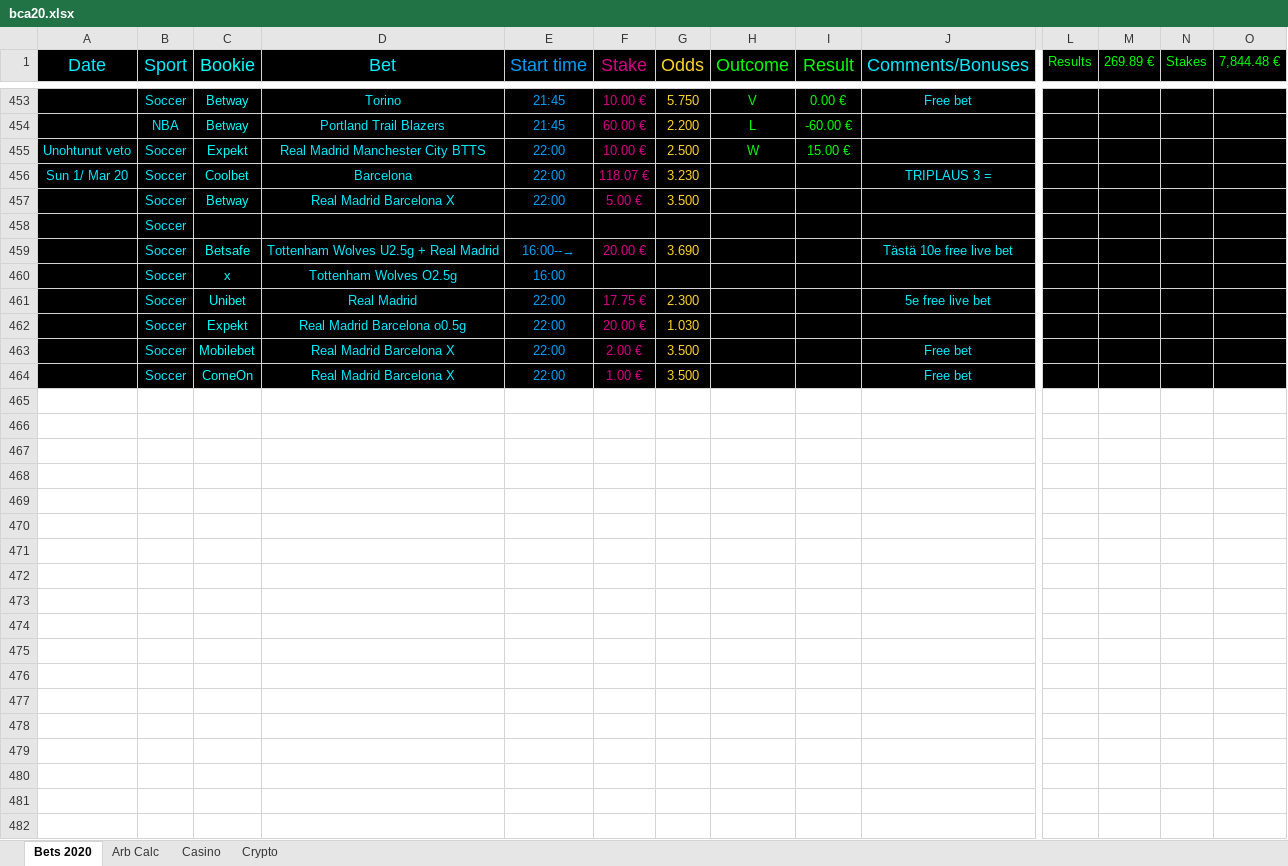
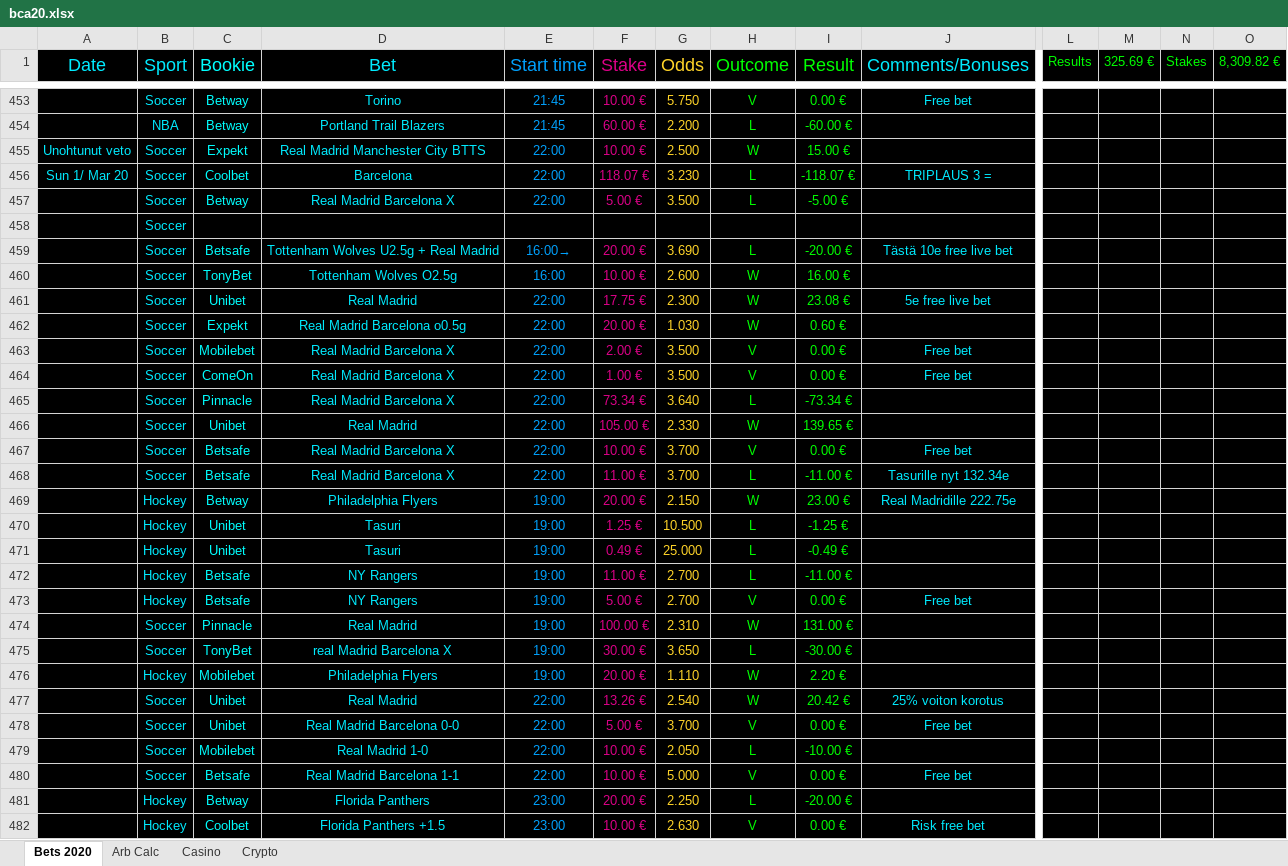
Before and after one commit to Dexcel93/betsit20, an Excel workbook: bca20.xlsx, sheet Bets 2020, drawn as a sheet; only a part is shown, gaps mark what is left out; values as stored, in another font and other column widths than the file's, no borders; conditional formats not drawn; removed rows and columns are numbered as before the commit, all else as after; rows hold the shown columns only; the diff covers the shown part only; the diff names each change by its address in the sheet, - before the commit and + after, or states it on an @@ line.

Commit message:
uusin

```diff
--- a/bca20.xlsx (sheet Bets 2020)
+++ b/bca20.xlsx (sheet Bets 2020)
-M1: 269.89 €
+M1: 325.69 €
-O1: 7,844.48 €
+O1: 8,309.82 €
-H456:H457 (Outcome): (empty)
+H456:H457 (Outcome): L
-I456 (Result): (empty)
+I456 (Result): -118.07 €
-I457 (Result): (empty)
+I457 (Result): -5.00 €
-E459 (Start time): 16:00--→
+E459 (Start time): 16:00→
-H459 (Outcome): (empty)
+H459 (Outcome): L
-I459 (Result): (empty)
+I459 (Result): -20.00 €
-row 460:  | Soccer | x | Tottenham Wolves O2.5g | 16:00
+row 460:  | Soccer | TonyBet | Tottenham Wolves O2.5g | 16:00 | 10.00 € | 2.600 | W | 16.00 €
-H461:H462 (Outcome): (empty)
+H461:H462 (Outcome): W
-I461 (Result): (empty)
+I461 (Result): 23.08 €
-I462 (Result): (empty)
+I462 (Result): 0.60 €
-H463:H464 (Outcome): (empty)
+H463:H464 (Outcome): V
-I463:I464 (Result): (empty)
+I463:I464 (Result): 0.00 €
+row 465:  | Soccer | Pinnacle | Real Madrid Barcelona X | 22:00 | 73.34 € | 3.640 | L | -73.34 €
+row 466:  | Soccer | Unibet | Real Madrid | 22:00 | 105.00 € | 2.330 | W | 139.65 €
+row 467:  | Soccer | Betsafe | Real Madrid Barcelona X | 22:00 | 10.00 € | 3.700 | V | 0.00 € | Free bet
+row 468:  | Soccer | Betsafe | Real Madrid Barcelona X | 22:00 | 11.00 € | 3.700 | L | -11.00 € | Tasurille nyt 132.34e
+row 469:  | Hockey | Betway | Philadelphia Flyers | 19:00 | 20.00 € | 2.150 | W | 23.00 € | Real Madridille 222.75e
+row 470:  | Hockey | Unibet | Tasuri | 19:00 | 1.25 € | 10.500 | L | -1.25 €
+row 471:  | Hockey | Unibet | Tasuri | 19:00 | 0.49 € | 25.000 | L | -0.49 €
+row 472:  | Hockey | Betsafe | NY Rangers | 19:00 | 11.00 € | 2.700 | L | -11.00 €
+row 473:  | Hockey | Betsafe | NY Rangers | 19:00 | 5.00 € | 2.700 | V | 0.00 € | Free bet
+row 474:  | Soccer | Pinnacle | Real Madrid | 19:00 | 100.00 € | 2.310 | W | 131.00 €
+row 475:  | Soccer | TonyBet | real Madrid Barcelona X | 19:00 | 30.00 € | 3.650 | L | -30.00 €
+row 476:  | Hockey | Mobilebet | Philadelphia Flyers | 19:00 | 20.00 € | 1.110 | W | 2.20 €
+row 477:  | Soccer | Unibet | Real Madrid | 22:00 | 13.26 € | 2.540 | W | 20.42 € | 25% voiton korotus
+row 478:  | Soccer | Unibet | Real Madrid Barcelona 0-0 | 22:00 | 5.00 € | 3.700 | V | 0.00 € | Free bet
+row 479:  | Soccer | Mobilebet | Real Madrid 1-0 | 22:00 | 10.00 € | 2.050 | L | -10.00 €
+row 480:  | Soccer | Betsafe | Real Madrid Barcelona 1-1 | 22:00 | 10.00 € | 5.000 | V | 0.00 € | Free bet
+row 481:  | Hockey | Betway | Florida Panthers | 23:00 | 20.00 € | 2.250 | L | -20.00 €
+row 482:  | Hockey | Coolbet | Florida Panthers +1.5 | 23:00 | 10.00 € | 2.630 | V | 0.00 € | Risk free bet
```
Also changed, not shown: 2 added rows and 5 edited cells elsewhere in this sheet, sheet Arb Calc, sheet Crypto, sheet Casino.
